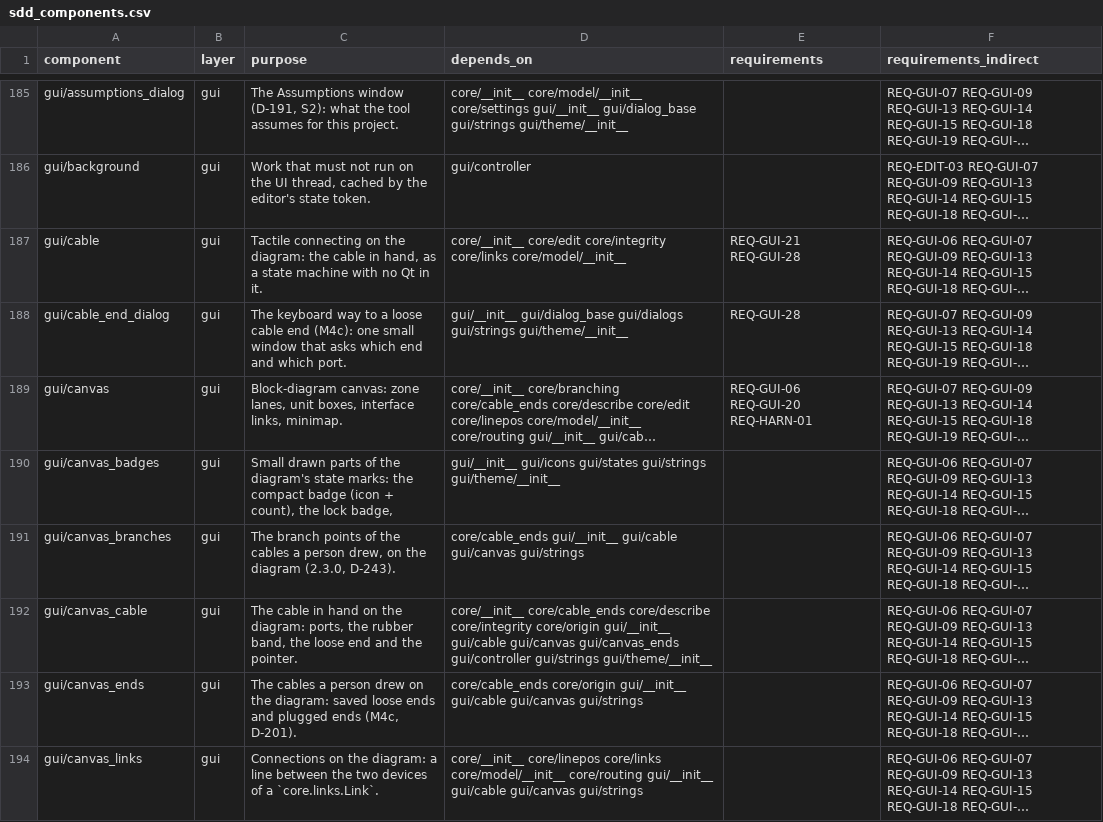
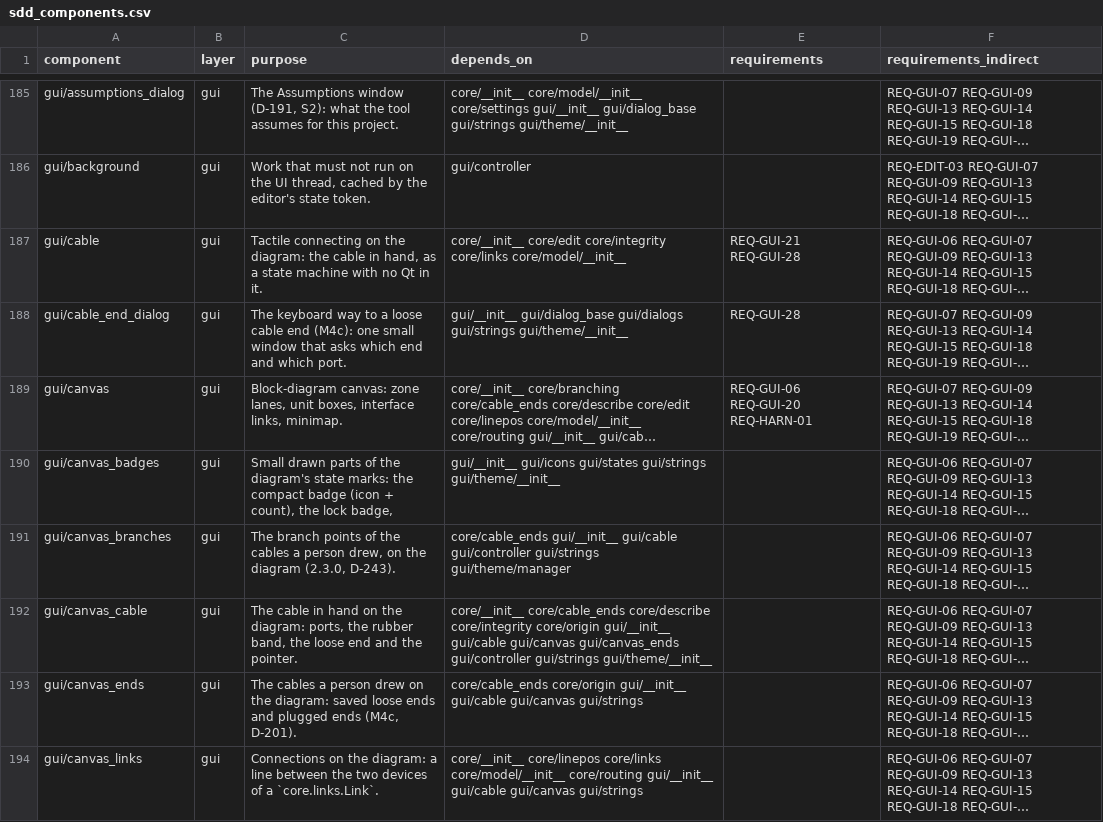
Before and after one commit to 0h3xn4/wireviz_harness-design-studio, a CSV file: HarnessDesignStudio/compliance/sdd_components.csv, drawn as a sheet; only a part is shown, gaps mark what is left out; long unchanged cells end in …; the diff names each change by its address in the sheet, - before the commit and + after, or states it on an @@ line.

```diff
--- a/HarnessDesignStudio/compliance/sdd_components.csv
+++ b/HarnessDesignStudio/compliance/sdd_components.csv
-D191 (depends_on): …gui/__init__ gui/cable gui/canvas gui/strings
+D191 (depends_on): …gui/__init__ gui/cable gui/controller gui/strings gui/theme/manager
```
Also changed, not shown: 1 other file.
